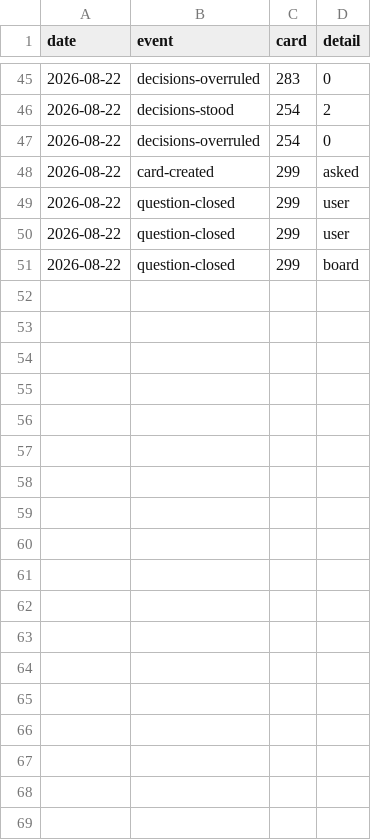
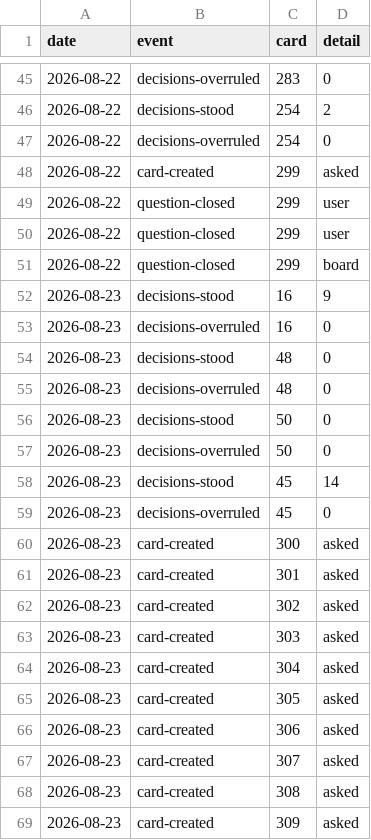
Before and after one commit to ai4kanban/ai4kanban, a CSV file: docs/kanban/record.csv, drawn as a sheet; only a part is shown, gaps mark what is left out.

Commit message:
feat: prepare v0.8.0 auto-delivery release
This commit bundles all pre-release work for the v0.8.0 auto-delivery feature:
Add complete auto-delivery task stack including run records, independent review, worktree per run, landing queue, card diffs, approval policies, flow rules, and one-click delivery
Update card agent fold behavior to remove persisted localStorage state, all cards now open shut by default, and simplify toggle logic
Clean up old rejected UI features from documentation and outdated todo items
Update kanban metrics, next card ID, release notes, and add the "keep a card minimal" skill guideline
Simplify HandChecks component, update mockup rendering and page handling
Revise todo README to reflect current task list and remove deprecated group task items

```diff
--- a/docs/kanban/record.csv
+++ b/docs/kanban/record.csv
@@ -51 +51,19 @@ date,event,card,detail
 2026-08-22,question-closed,299,board
+2026-08-23,decisions-stood,16,9
+2026-08-23,decisions-overruled,16,0
+2026-08-23,decisions-stood,48,0
+2026-08-23,decisions-overruled,48,0
+2026-08-23,decisions-stood,50,0
+2026-08-23,decisions-overruled,50,0
+2026-08-23,decisions-stood,45,14
+2026-08-23,decisions-overruled,45,0
+2026-08-23,card-created,300,asked
+2026-08-23,card-created,301,asked
+2026-08-23,card-created,302,asked
+2026-08-23,card-created,303,asked
+2026-08-23,card-created,304,asked
+2026-08-23,card-created,305,asked
+2026-08-23,card-created,306,asked
+2026-08-23,card-created,307,asked
+2026-08-23,card-created,308,asked
+2026-08-23,card-created,309,asked
```
Also changed, not shown: docs/kanban/metrics.csv, 33 other files.
